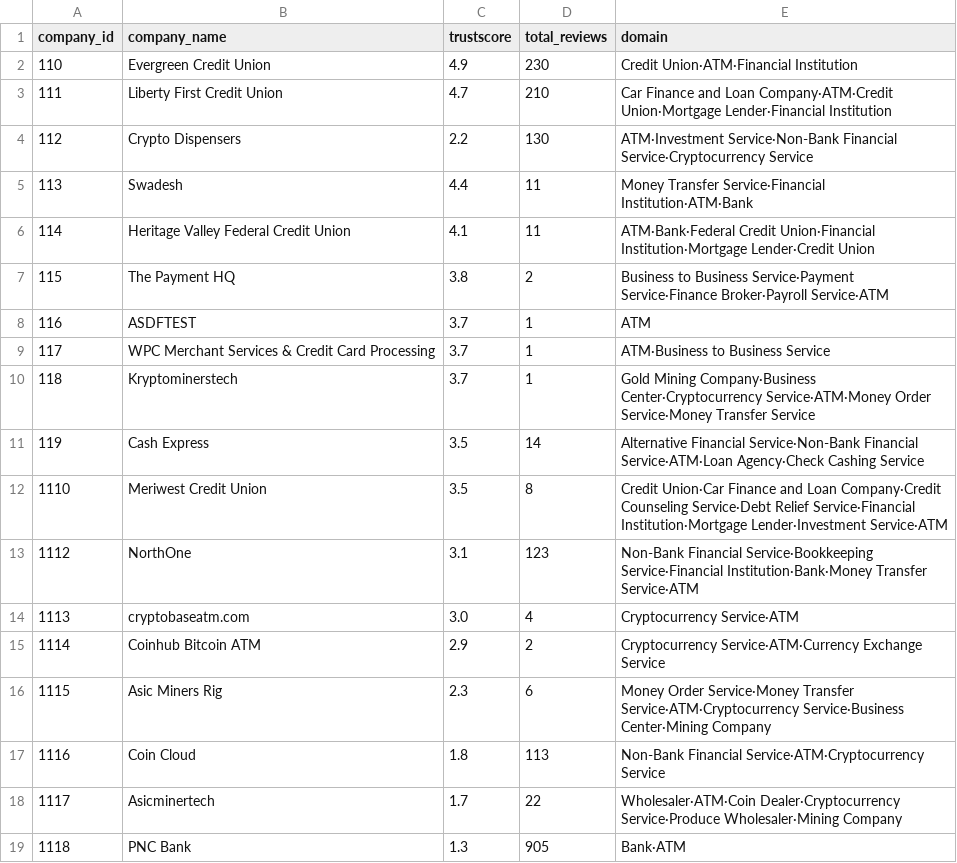
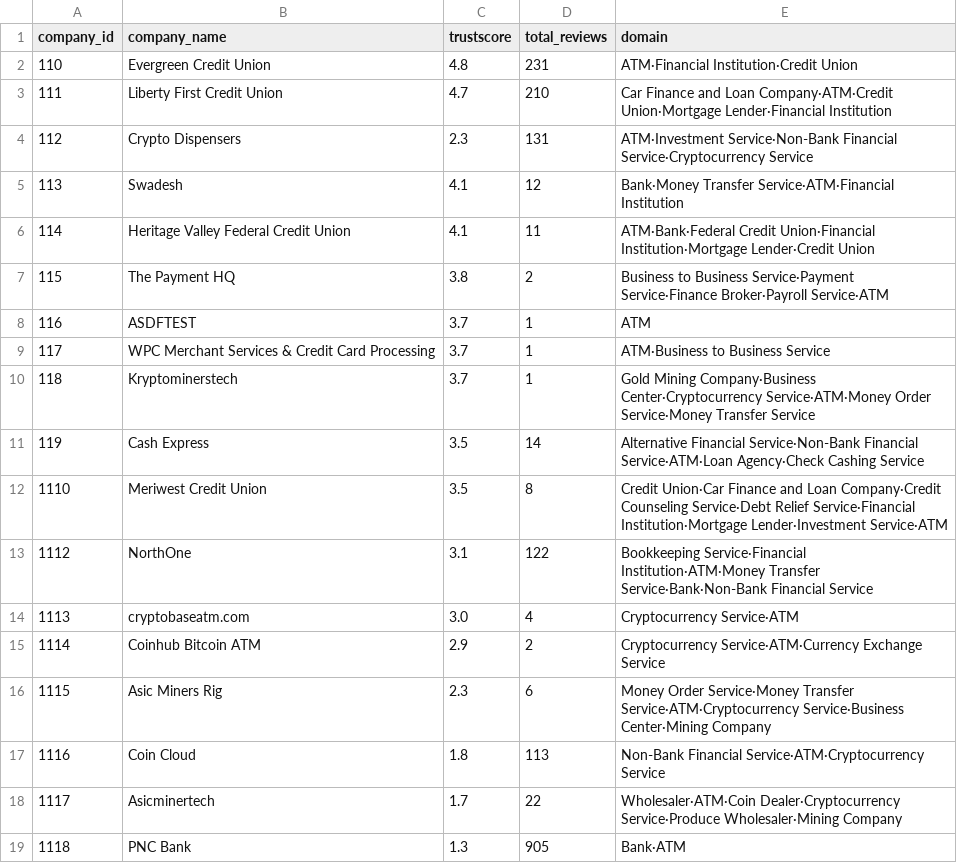
Before and after one commit to metkapinezic/SupplyChain, a CSV file: Application/output/atm.csv, drawn as a sheet.

```diff
--- a/Application/output/atm.csv
+++ b/Application/output/atm.csv
@@ -1,6 +1,6 @@
 company_id,company_name,trustscore,total_reviews,domain
-110,Evergreen Credit Union,4.9,230,Credit Union·ATM·Financial Institution
+110,Evergreen Credit Union,4.8,231,ATM·Financial Institution·Credit Union
 111,Liberty First Credit Union,4.7,210,Car Finance and Loan Company·ATM·Credit Union·Mortgage Lender·Financial Institution
-112,Crypto Dispensers ,2.2,130,ATM·Investment Service·Non-Bank Financial Service·Cryptocurrency Service
-113,Swadesh,4.4,11,Money Transfer Service·Financial Institution·ATM·Bank
+112,Crypto Dispensers ,2.3,131,ATM·Investment Service·Non-Bank Financial Service·Cryptocurrency Service
+113,Swadesh,4.1,12,Bank·Money Transfer Service·ATM·Financial Institution
 114,Heritage Valley Federal Credit Union,4.1,11,ATM·Bank·Federal Credit Union·Financial Institution·Mortgage Lender·Credit Union
@@ -12,3 +12,3 @@ company_id,company_name,trustscore,total_reviews,domain
 1110,Meriwest Credit Union,3.5,8,Credit Union·Car Finance and Loan Company·Credit Counseling Service·Debt Relief Service·Financial Institution·Mortgage Lender·Investment Service·ATM
-1112,NorthOne,3.1,123,Non-Bank Financial Service·Bookkeeping Service·Financial Institution·Bank·Money Transfer Service·ATM
+1112,NorthOne,3.1,122,Bookkeeping Service·Financial Institution·ATM·Money Transfer Service·Bank·Non-Bank Financial Service
 1113,cryptobaseatm.com,3.0,4,Cryptocurrency Service·ATM
```
Also changed, not shown: Application/output/app_reviews.csv, Application/output/company_details.csv, 6 other files.
